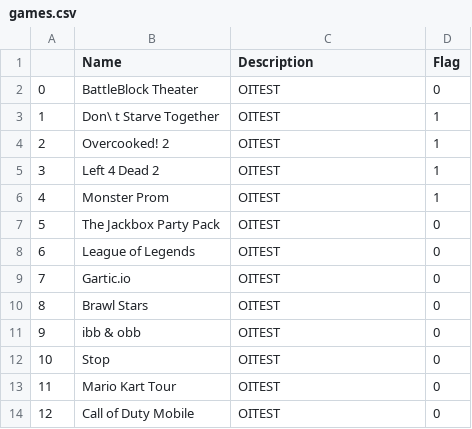
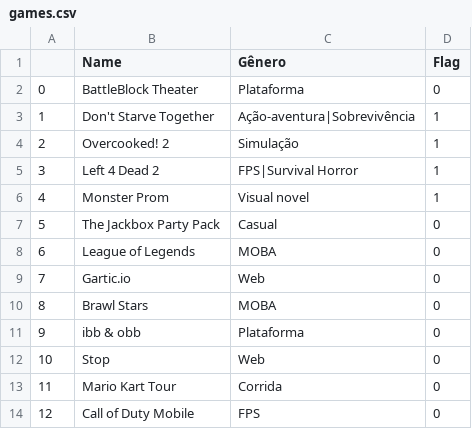
Before and after one commit to naftalima/PartyGamesBot, a CSV file: data/games.csv, drawn as a sheet.

Commit message:
add Genre(s) in games.csv

```diff
--- a/data/games.csv
+++ b/data/games.csv
@@ -1,14 +1,14 @@
-,Name,Description,Flag
-0,BattleBlock Theater,OITEST,0
-1,Don\ t Starve Together,OITEST,1
-2,Overcooked! 2,OITEST,1
-3,Left 4 Dead 2,OITEST,1
-4,Monster Prom,OITEST,1
-5,The Jackbox Party Pack,OITEST,0
-6,League of Legends,OITEST,0
-7,Gartic.io,OITEST,0
-8,Brawl Stars,OITEST,0
-9,ibb & obb,OITEST,0
-10,Stop,OITEST,0
-11,Mario Kart Tour,OITEST,0
-12,Call of Duty Mobile,OITEST,0
+,Name,Gênero,Flag
+0,BattleBlock Theater,Plataforma,0
+1,Don't Starve Together,Ação-aventura|Sobrevivência,1
+2,Overcooked! 2,Simulação,1
+3,Left 4 Dead 2,FPS|Survival Horror,1
+4,Monster Prom,Visual novel,1
+5,The Jackbox Party Pack,Casual,0
+6,League of Legends,MOBA,0
+7,Gartic.io,Web,0
+8,Brawl Stars,MOBA,0
+9,ibb & obb,Plataforma,0
+10,Stop,Web,0
+11,Mario Kart Tour,Corrida,0
+12,Call of Duty Mobile,FPS,0
```
Also changed, not shown: 1 other file.
